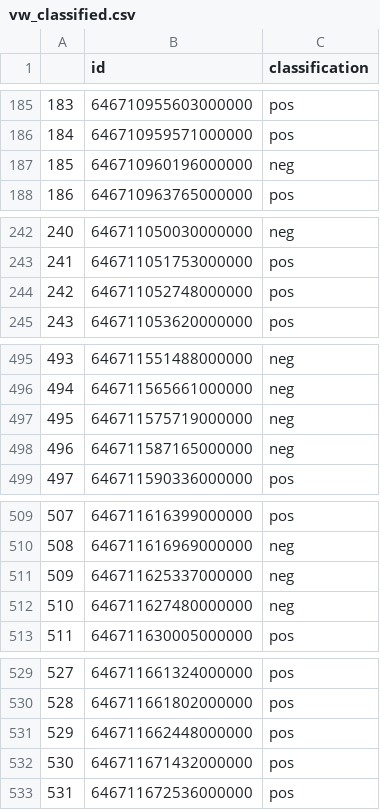
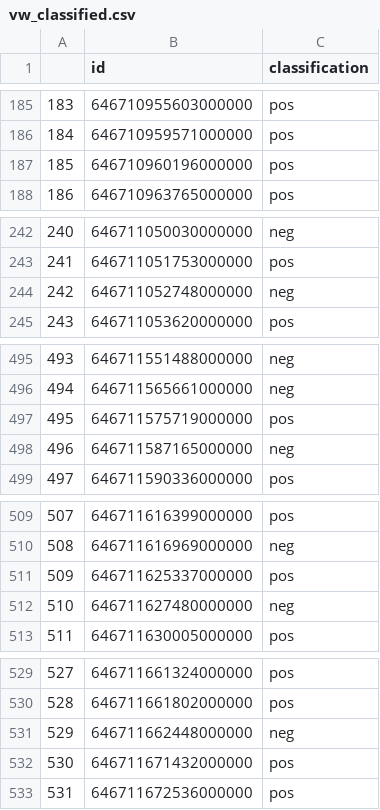
Before and after one commit to edlectrico/nltk_sentiment_analysis, a CSV file: tweets_sentiment_analysis/volkswagen/output/vw_classified.csv, drawn as a sheet; only a part is shown, gaps mark what is left out; the diff covers the shown part only.

```diff
--- a/tweets_sentiment_analysis/volkswagen/output/vw_classified.csv
+++ b/tweets_sentiment_analysis/volkswagen/output/vw_classified.csv
@@ -186,3 +186,3 @@
 184,646710959571000000,pos
-185,646710960196000000,neg
+185,646710960196000000,pos
 186,646710963765000000,pos
@@ -243,3 +243,3 @@
 241,646711051753000000,pos
-242,646711052748000000,pos
+242,646711052748000000,neg
 243,646711053620000000,pos
@@ -496,3 +496,3 @@
 494,646711565661000000,neg
-495,646711575719000000,neg
+495,646711575719000000,pos
 496,646711587165000000,neg
@@ -510,3 +510,3 @@
 508,646711616969000000,neg
-509,646711625337000000,neg
+509,646711625337000000,pos
 510,646711627480000000,neg
@@ -530,3 +530,3 @@
 528,646711661802000000,pos
-529,646711662448000000,pos
+529,646711662448000000,neg
 530,646711671432000000,pos
```
Also changed, not shown: 42 edited cells elsewhere in this file, tweets_sentiment_analysis/volkswagen/output/vw_clean_en_rechecked.csv, 3 other files.
